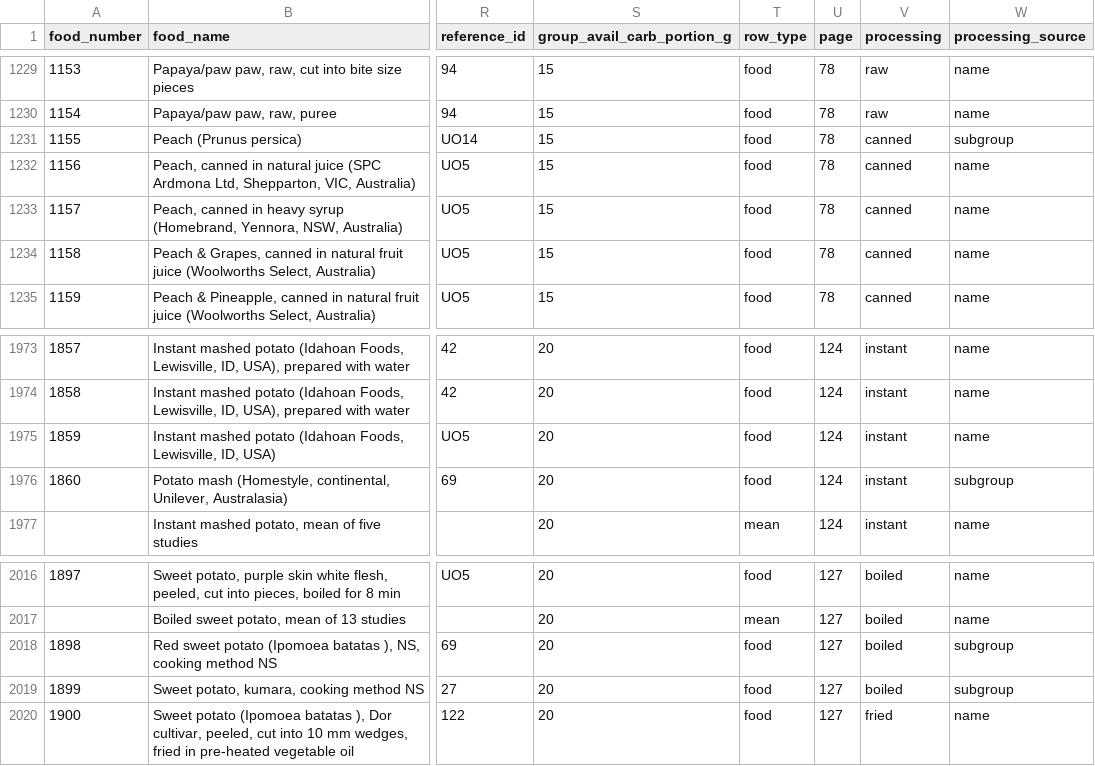
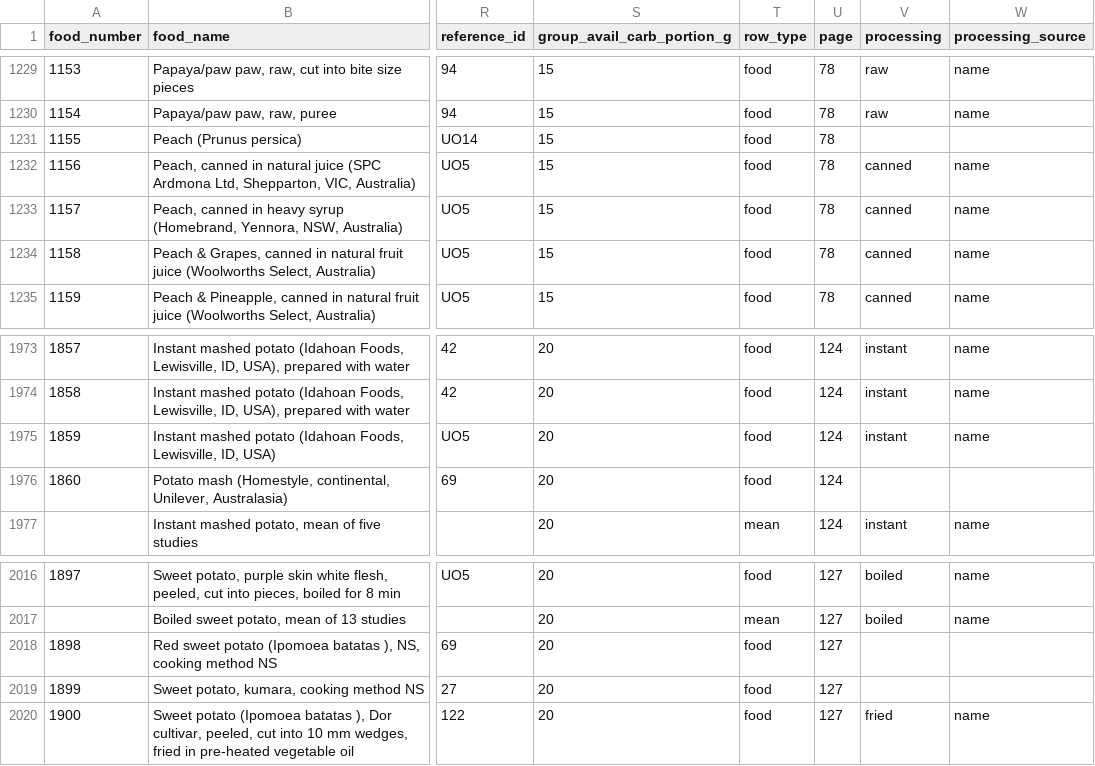
Before and after one commit to sumanth-1810/glycemic-index-analysis, a CSV file: data/processed/gi_table1.csv, drawn as a sheet; only a part is shown, gaps mark what is left out; the diff names each change by its address in the sheet, - before the commit and + after, or states it on an @@ line.

```diff
--- a/data/processed/gi_table1.csv
+++ b/data/processed/gi_table1.csv
-V1231 (processing): canned
+V1231 (processing): (empty)
-W1231 (processing_source): subgroup
+W1231 (processing_source): (empty)
-V1976 (processing): instant
+V1976 (processing): (empty)
-W1976 (processing_source): subgroup
+W1976 (processing_source): (empty)
-V2018:V2019 (processing): boiled
+V2018:V2019 (processing): (empty)
-W2018:W2019 (processing_source): subgroup
+W2018:W2019 (processing_source): (empty)
```
Also changed, not shown: 15 other files.
